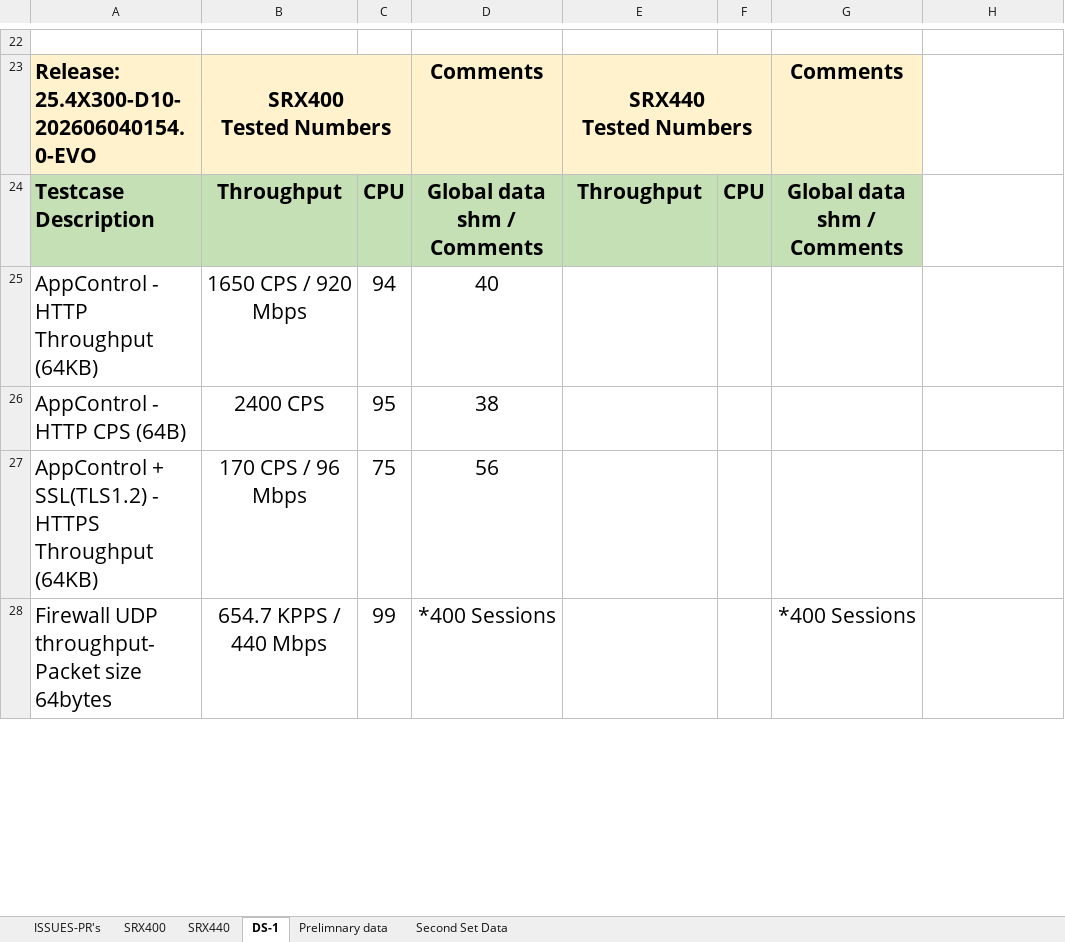
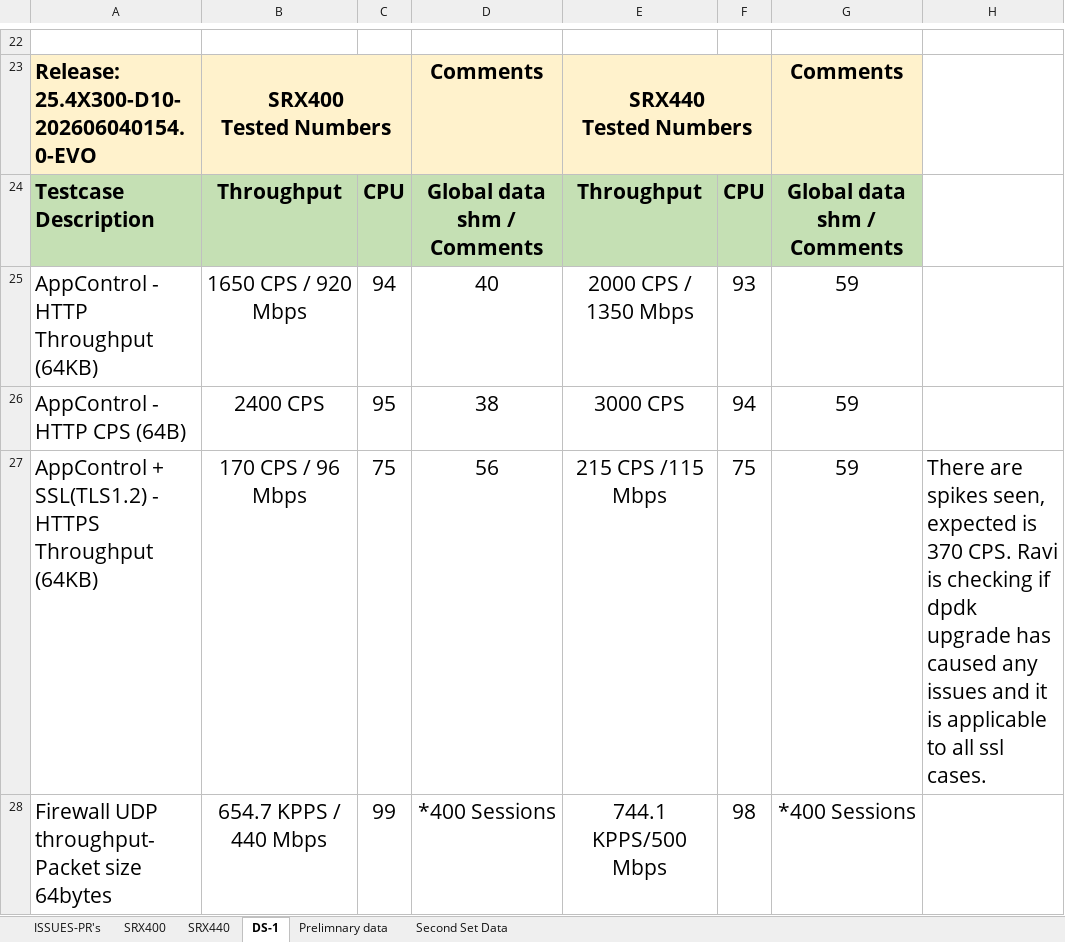
Before and after one commit to shiv4n9/panther-sanity, an Excel workbook: public/data/SRX4XX_Datasheet.xlsx, sheet DS-1, drawn as a sheet; only a part is shown, gaps mark what is left out; values as stored, in another font and other column widths than the file's, no borders; the diff covers the shown part only; the diff names each change by its address in the sheet, - before the commit and + after, or states it on an @@ line.

Commit message:
Update SRX4XX datasheet

```diff
--- a/public/data/SRX4XX_Datasheet.xlsx (sheet DS-1)
+++ b/public/data/SRX4XX_Datasheet.xlsx (sheet DS-1)
-E25: (empty)
+E25: 2000 CPS / 1350 Mbps
-F25: (empty)
+F25: 93
-G25:G27: (empty)
+G25:G27: 59
-E26: (empty)
+E26: 3000 CPS
-F26: (empty)
+F26: 94
-E27: (empty)
+E27: 215 CPS /115 Mbps
-F27: (empty)
+F27: 75
-H27: (empty)
+H27: There are spikes seen, expected is 370 CPS. Ravi is checking if dpdk upgrade has caused any issues and it is applicable to all ssl cases.
-E28: (empty)
+E28: 744.1 KPPS/500 Mbps
-F28: (empty)
+F28: 98
```
Also changed, not shown: 9 edited cells elsewhere in this sheet, sheet SRX400, sheet SRX440.
